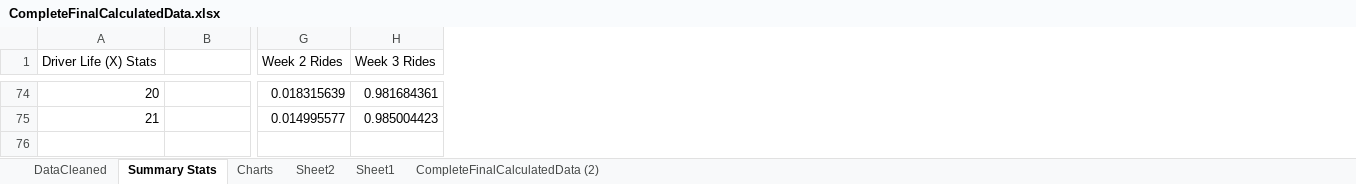
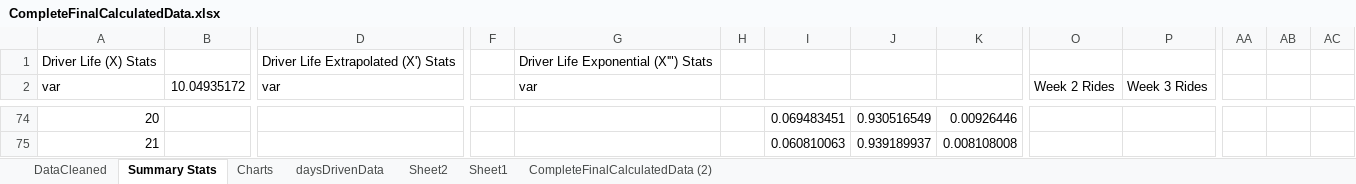
Before and after one commit to prithvikannan/lyft-data-challenge, an Excel workbook: CompleteFinalCalculatedData.xlsx, sheet Summary Stats, drawn as a sheet; only a part is shown, gaps mark what is left out; values as stored, in another font and other column widths than the file's, no borders; charts and pictures not drawn; addresses are those after the commit; rows hold the shown columns only; the diff covers the shown part only; the diff names each change by its address in the sheet, - before the commit and + after, or states it on an @@ line.

Commit message:
changed algorithm for active during a week, added more charts

```diff
--- a/CompleteFinalCalculatedData.xlsx (sheet Summary Stats)
+++ b/CompleteFinalCalculatedData.xlsx (sheet Summary Stats)
+sheet tab: daysDrivenData
+column D (var), empty
+column F, empty
+column G (var), empty
+column H, empty
+column I, rows 74-75: 0.069483451 | 0.060810063
+column J, rows 74-75: 0.930516549 | 0.939189937
+column K, rows 74-75: 0.00926446 | 0.008108008
+column AA, empty
+column AB, empty
+column AC, empty
+row 1: Driver Life (X) Stats |  | Driver Life Extrapolated (X') Stats |  | Driver Life Exponential (X'") Stats
-A2: Driver Life (X) Stats
+A2: var
-B2: (empty)
+B2: 10.04935172
-O74 (Week 2 Rides): 0.018315639
+O74 (Week 2 Rides): (empty)
-P74 (Week 3 Rides): 0.981684361
+P74 (Week 3 Rides): (empty)
-O75 (Week 2 Rides): 0.014995577
+O75 (Week 2 Rides): (empty)
-P75 (Week 3 Rides): 0.985004423
+P75 (Week 3 Rides): (empty)
```
Also changed, not shown: 33 added rows, 34 removed rows, 1 added column, 71 edited cells and cell formats elsewhere in this sheet, sheet DataCleaned, formulas that keep their value, hidden cells, charts or pictures.
